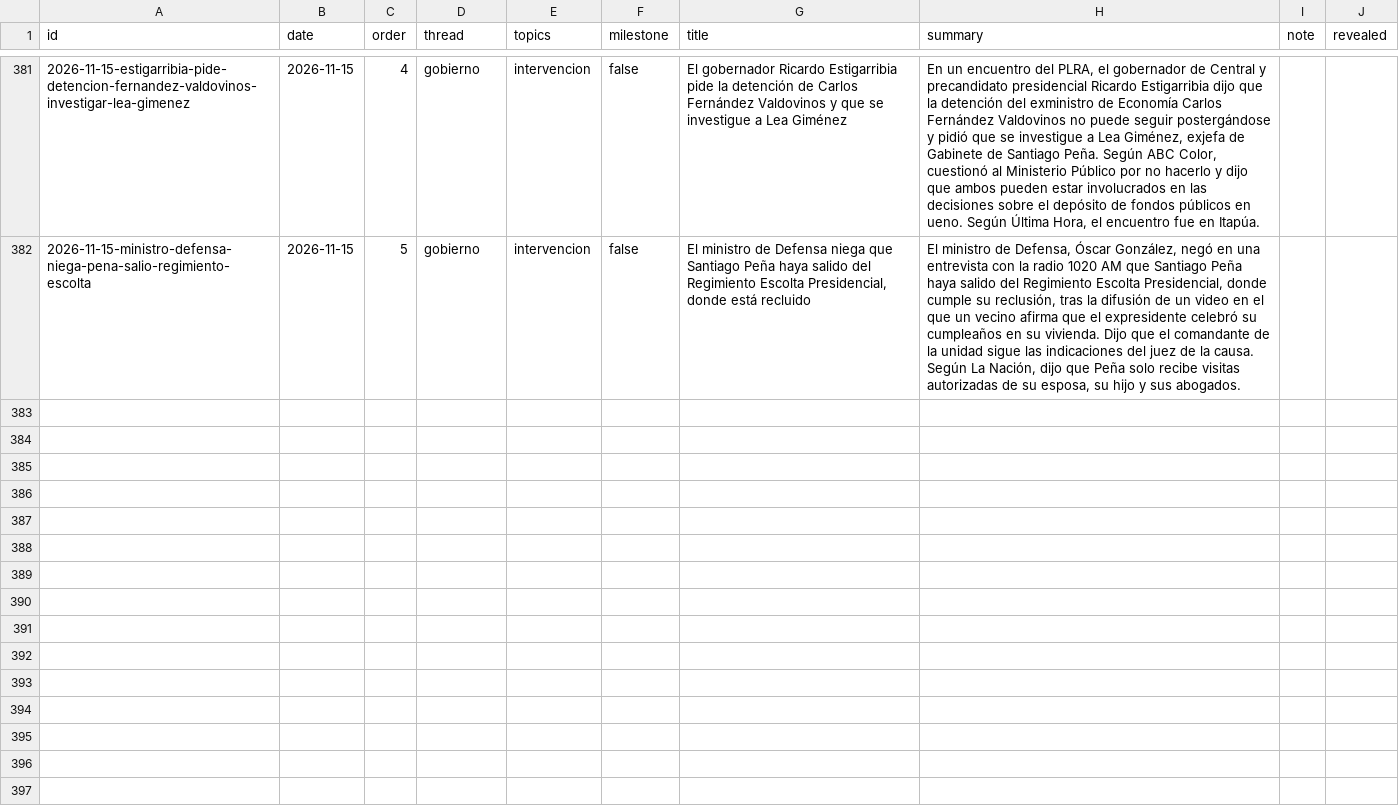
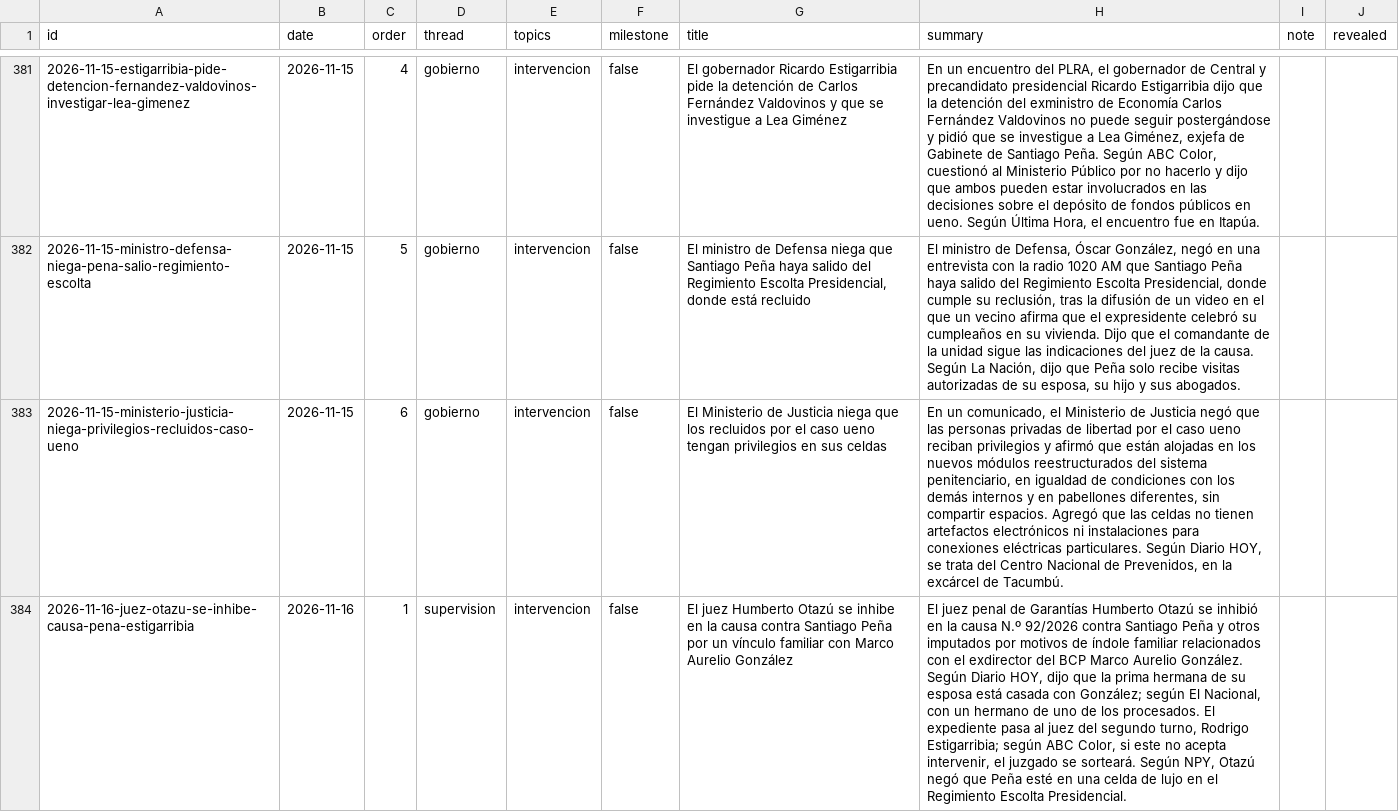
Before and after one commit to neocuella/caso-ueno, a CSV file: data/events.csv, drawn as a sheet; only a part is shown, gaps mark what is left out; the diff covers the shown part only; the diff names each change by its address in the sheet, - before the commit and + after, or states it on an @@ line.

Commit message:
Agrega los hechos del 15 y 16 de noviembre: la desmentida del Ministerio de Justicia sobre privilegios a los recluidos por el caso ueno, la inhibición del juez Humberto Otazú en la causa contra Santiago Peña y las declaraciones del ministro de Defensa y del comandante de las Fuerzas Militares que niegan privilegios a Peña en su reclusión; suma fuentes a la entrega del director jurídico del BCP, al allanamiento del hangar de Luque y al traslado del yate Zeus; agrega a César Moreno

```diff
--- a/data/events.csv
+++ b/data/events.csv
+row 383: 2026-11-15-ministerio-justicia-niega-privilegios-recluidos-caso-ueno | 2026-11-15 | 6 | gobierno | intervencion | false | El Ministerio de Justicia niega que los recluidos por el caso ueno tengan privilegios en sus celdas | En un comunicado, el Ministerio de Justicia negó que las personas privadas de libertad por el caso ueno reciban privilegios y afirmó que están alojadas en los nuevos módulos reestructurados del sistema penitenciario, en igualdad de condiciones con los demás internos y en pabellones diferentes, sin compartir espacios. Agregó que las celdas no tienen artefactos electrónicos ni instalaciones para conexiones eléctricas particulares. Según Diario HOY, se trata del Centro Nacional de Prevenidos, en la excárcel de Tacumbú.
+row 384: 2026-11-16-juez-otazu-se-inhibe-causa-pena-estigarribia | 2026-11-16 | 1 | supervision | intervencion | false | El juez Humberto Otazú se inhibe en la causa contra Santiago Peña por un vínculo familiar con Marco Aurelio González | El juez penal de Garantías Humberto Otazú se inhibió en la causa N.º 92/2026 contra Santiago Peña y otros imputados por motivos de índole familiar relacionados con el exdirector del BCP Marco Aurelio González. Según Diario HOY, dijo que la prima hermana de su esposa está casada con González; según El Nacional, con un hermano de uno de los procesados. El expediente pasa al juez del segundo turno, Rodrigo Estigarribia; según ABC Color, si este no acepta intervenir, el juzgado se sorteará. Según NPY, Otazú negó que Peña esté en una celda de lujo en el Regimiento Escolta Presidencial.
```
Also changed, not shown: 1 added row elsewhere in this file, data/people.csv, 2 other files.
